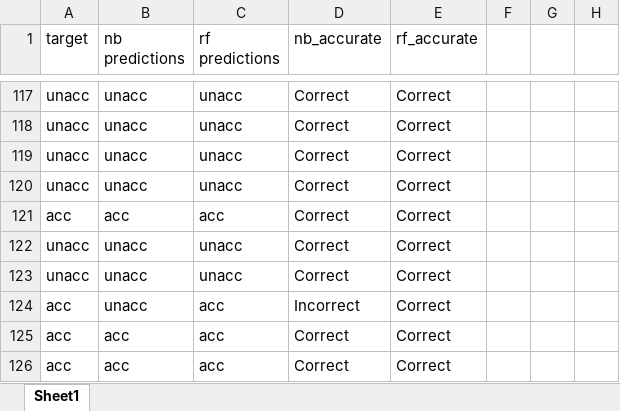
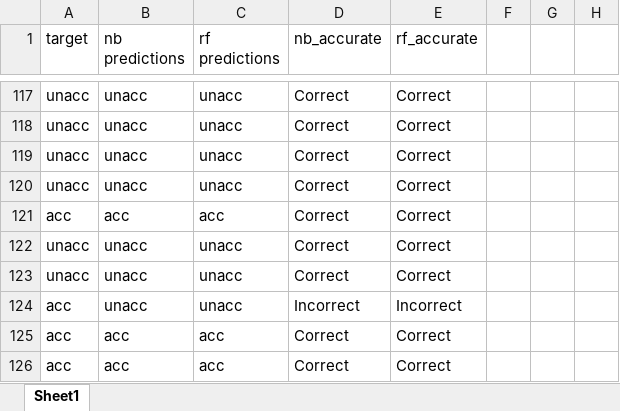
Before and after one commit to teopopescu/ML-Coursework, an Excel workbook: Results Comparison Graphs.xlsx, sheet Sheet1, drawn as a sheet; only a part is shown, gaps mark what is left out; values as stored, in another font and other column widths than the file's, no borders; charts and pictures not drawn; the diff names each change by its address in the sheet, - before the commit and + after, or states it on an @@ line.

```diff
--- a/Results Comparison Graphs.xlsx (sheet Sheet1)
+++ b/Results Comparison Graphs.xlsx (sheet Sheet1)
-C124 (rf predictions): acc
+C124 (rf predictions): unacc
-E124 (rf_accurate): Correct
+E124 (rf_accurate): Incorrect
```
Also changed, not shown: 6 other files.
